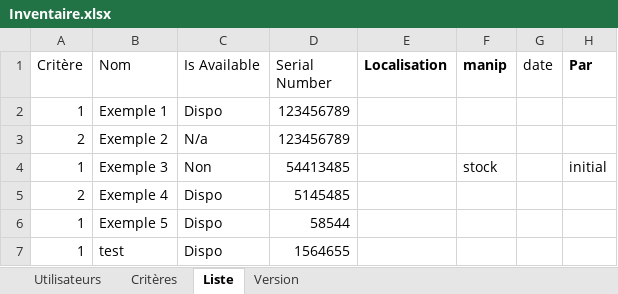
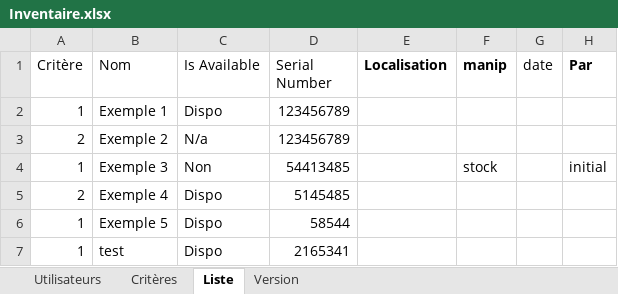
Before and after one commit to MaxenceA4/SNRS, an Excel workbook: Logiciel_test/Inventaire.xlsx, sheet Liste, drawn as a sheet; values as stored, in another font and other column widths than the file's, no borders; the diff names each change by its address in the sheet, - before the commit and + after, or states it on an @@ line.

```diff
--- a/Logiciel_test/Inventaire.xlsx (sheet Liste)
+++ b/Logiciel_test/Inventaire.xlsx (sheet Liste)
-D7 (Serial Number): 1564655
+D7 (Serial Number): 2165341
```
Also changed, not shown: Logiciel_test/2165341.xlsx, 3 other files.
